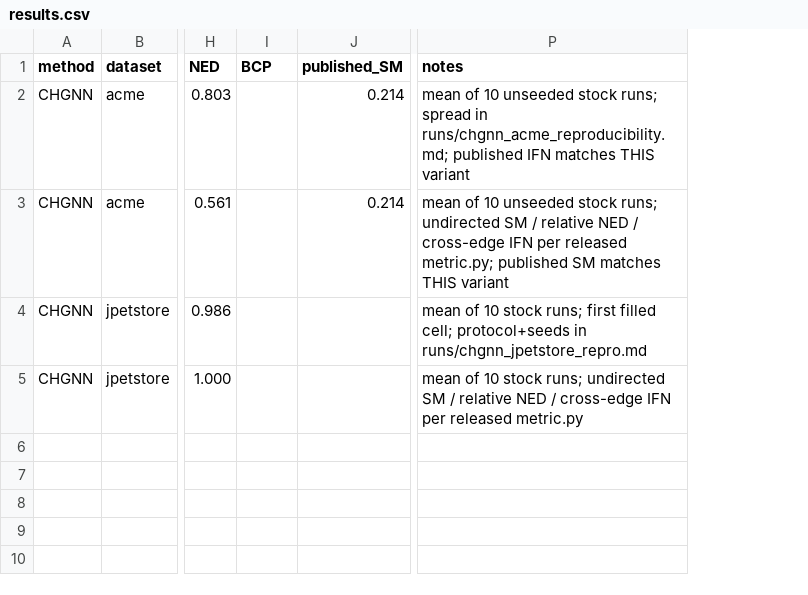
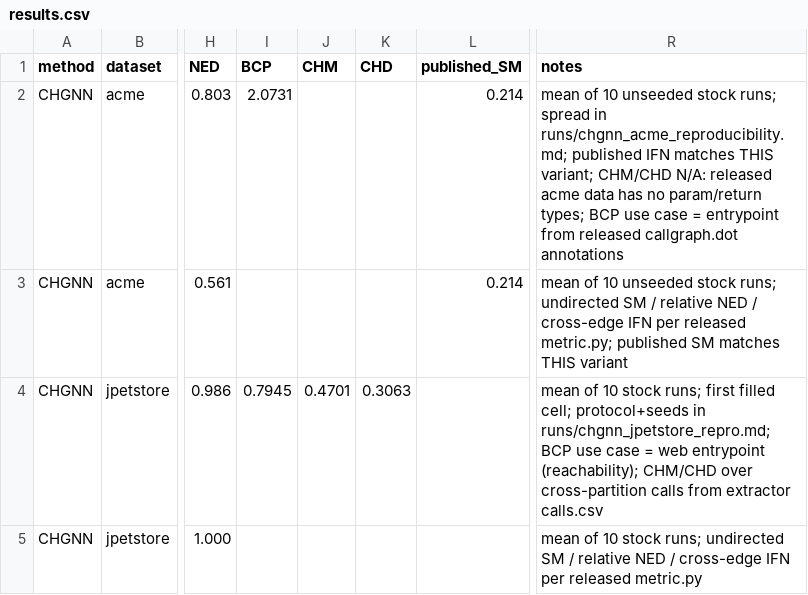
Before and after one commit to PasinduRavishan/fyp-benchmarking, a CSV file: results.csv, drawn as a sheet; only a part is shown, gaps mark what is left out; addresses are those after the commit; the diff names each change by its address in the sheet, - before the commit and + after, or states it on an @@ line.

Commit message:
Add BCP, CHM, CHD metrics; extractor emits calls.csv with signatures
BCP per Mono2Micro paper (mean ln(m_i) over use-case labels); CHM/CHD per
the cohesion-at-message/domain-level formulations, over externally-invoked
operations. Scored on the stored 10-run partitions: JPetStore all three,
acme BCP only (released data lacks param/return types - CHM/CHD N/A).

```diff
--- a/results.csv
+++ b/results.csv
+column J (CHM), row 4: 0.4701
+column K (CHD), row 4: 0.3063
-I2 (BCP): (empty)
+I2 (BCP): 2.0731
-R2 (notes): …matches THIS variant
+R2 (notes): …matches THIS variant; CHM/CHD N/A: released acme data has no param/return types; BCP use case = entrypoint from released callgraph.dot annotations
-I4 (BCP): (empty)
+I4 (BCP): 0.7945
-R4 (notes): …protocol+seeds in runs/chgnn_jpetstore_repro.md
+R4 (notes): …protocol+seeds in runs/chgnn_jpetstore_repro.md; BCP use case = web entrypoint (reachability); CHM/CHD over cross-partition calls from extractor calls.csv
```
Also changed, not shown: 9 other files.
